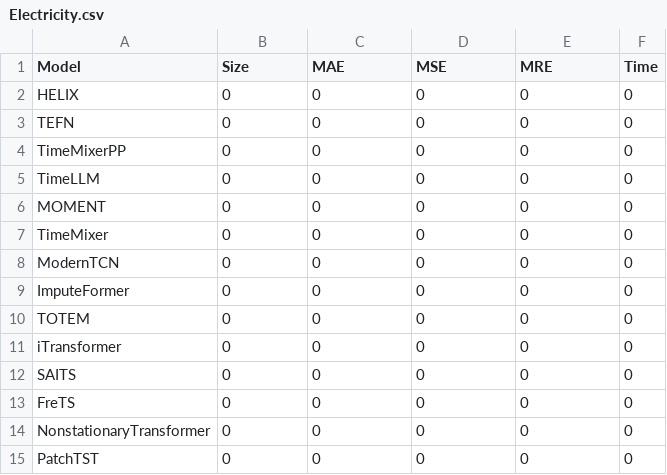
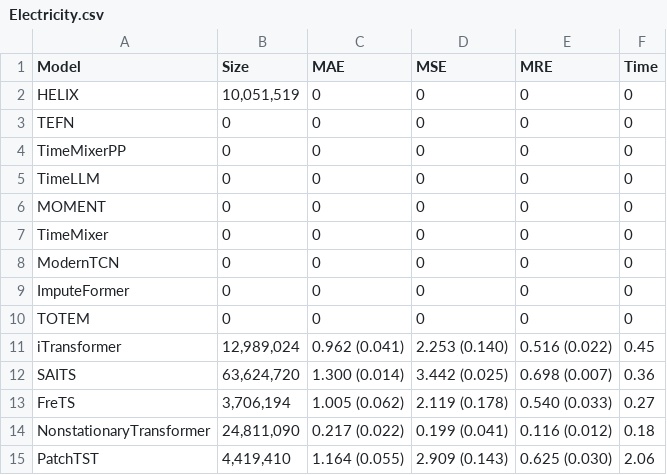
Before and after one commit to milaogou/HELIX, a CSV file: benchmark_code/reproduce_imputation/results_csv/imputation/block05/Electricity.csv, drawn as a sheet.

```diff
--- a/benchmark_code/reproduce_imputation/results_csv/imputation/block05/Electricity.csv
+++ b/benchmark_code/reproduce_imputation/results_csv/imputation/block05/Electricity.csv
@@ -1,3 +1,3 @@
 Model,Size,MAE,MSE,MRE,Time
-HELIX,0,0,0,0,0
+HELIX,"10,051,519",0,0,0,0
 TEFN,0,0,0,0,0
@@ -10,6 +10,6 @@ ImputeFormer,0,0,0,0,0
 TOTEM,0,0,0,0,0
-iTransformer,0,0,0,0,0
-SAITS,0,0,0,0,0
-FreTS,0,0,0,0,0
-NonstationaryTransformer,0,0,0,0,0
-PatchTST,0,0,0,0,0
+iTransformer,"12,989,024",0.962 (0.041),2.253 (0.140),0.516 (0.022),0.45
+SAITS,"63,624,720",1.300 (0.014),3.442 (0.025),0.698 (0.007),0.36
+FreTS,"3,706,194",1.005 (0.062),2.119 (0.178),0.540 (0.033),0.27
+NonstationaryTransformer,"24,811,090",0.217 (0.022),0.199 (0.041),0.116 (0.012),0.18
+PatchTST,"4,419,410",1.164 (0.055),2.909 (0.143),0.625 (0.030),2.06
```
Also changed, not shown: benchmark_code/reproduce_imputation/results_csv/imputation/block05/BeijingAir.csv, benchmark_code/reproduce_imputation/results_csv/imputation/block05/ETT_h1.csv, 21 other files.
